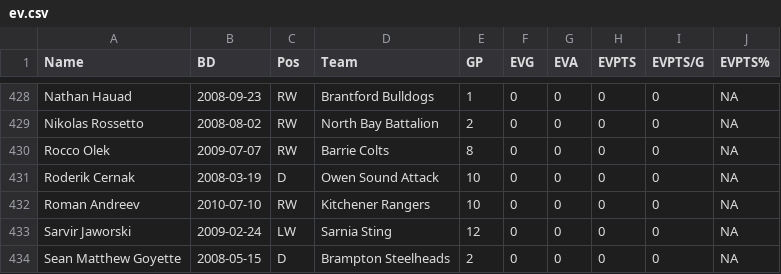
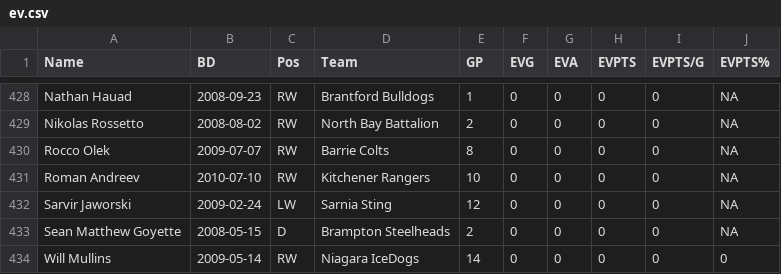
Before and after one commit to NoahCornish/OHLDataHub, a CSV file: data/current/ev.csv, drawn as a sheet; only a part is shown, gaps mark what is left out; the shorter side is filled out with more unchanged rows.

```diff
--- a/data/current/ev.csv
+++ b/data/current/ev.csv
@@ -430,3 +430,2 @@
 "Rocco Olek",2009-07-07,"RW","Barrie Colts",8,0,0,0,0,NA
-"Roderik Cernak",2008-03-19,"D","Owen Sound Attack",10,0,0,0,0,NA
 "Roman Andreev",2010-07-10,"RW","Kitchener Rangers",10,0,0,0,0,NA
```
Also changed, not shown: data/current/sh.csv, data/current/skaters.csv, 1 other file.
